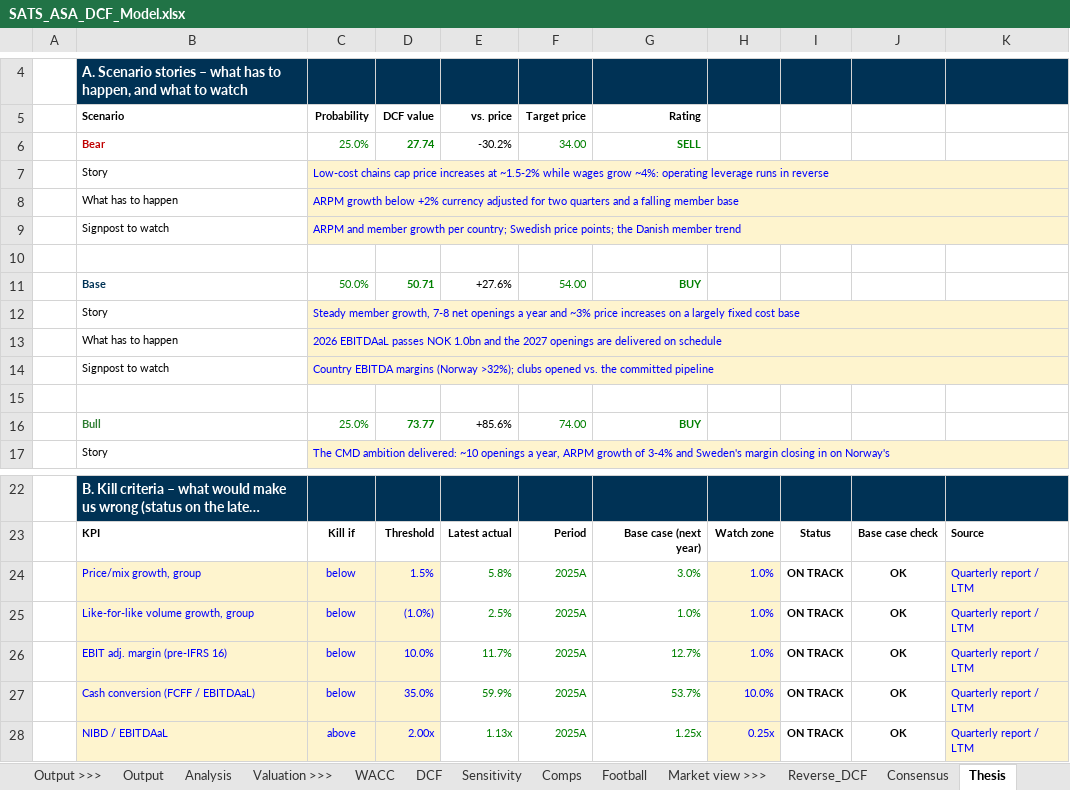
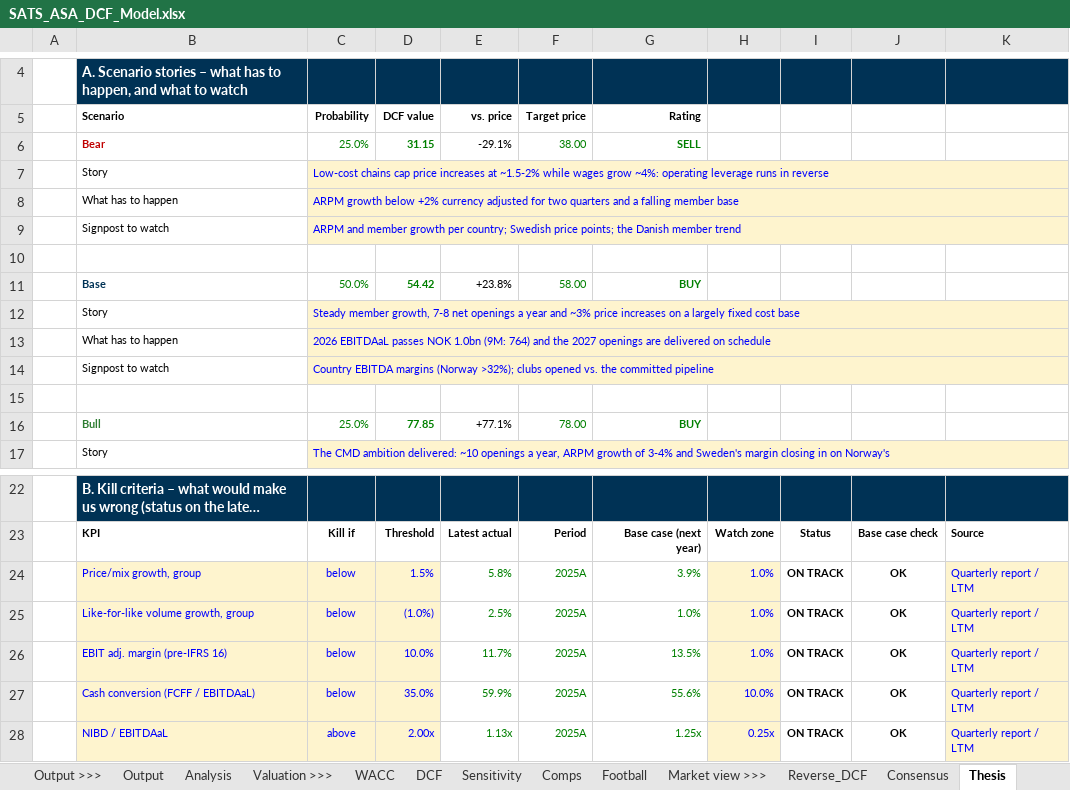
Before and after one commit to oscarschjelderup-sketch/equity-research-toolkit, an Excel workbook: examples/SATS/SATS_ASA_DCF_Model.xlsx, sheet Thesis, drawn as a sheet; only a part is shown, gaps mark what is left out; long unchanged cells end in …; values as stored, in another font and other column widths than the file's, no borders; conditional formats not drawn; the diff names each change by its address in the sheet, - before the commit and + after, or states it on an @@ line.

```diff
--- a/examples/SATS/SATS_ASA_DCF_Model.xlsx (sheet Thesis)
+++ b/examples/SATS/SATS_ASA_DCF_Model.xlsx (sheet Thesis)
-D6 (DCF value): 27.74
+D6 (DCF value): 31.15
-E6 (vs. price): -30.2%
+E6 (vs. price): -29.1%
-F6 (Target price): 34.00
+F6 (Target price): 38.00
-D11 (DCF value): 50.71
+D11 (DCF value): 54.42
-E11 (vs. price): +27.6%
+E11 (vs. price): +23.8%
-F11 (Target price): 54.00
+F11 (Target price): 58.00
-C13 (Probability): …NOK 1.0bn and the…
+C13 (Probability): …NOK 1.0bn (9M: 764) and the…
-D16 (DCF value): 73.77
+D16 (DCF value): 77.85
-E16 (vs. price): +85.6%
+E16 (vs. price): +77.1%
-F16 (Target price): 74.00
+F16 (Target price): 78.00
-G24 (Rating): 3.0%
+G24 (Rating): 3.9%
-G26 (Rating): 12.7%
+G26 (Rating): 13.5%
-G27 (Rating): 53.7%
+G27 (Rating): 55.6%
```
Also changed, not shown: sheet Sensitivity, sheet Analysis, sheet Model, sheet Output, sheet Dashboard, sheet DCF, 10 more sheets, formulas that keep their value, hidden cells, charts or pictures, 20 other files.
